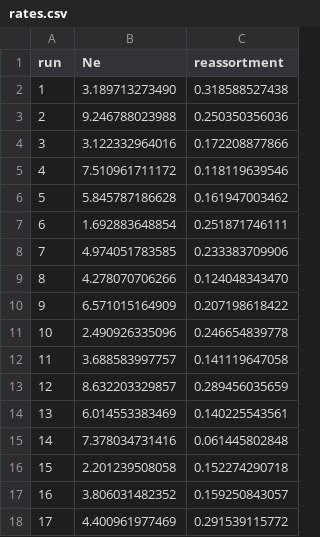
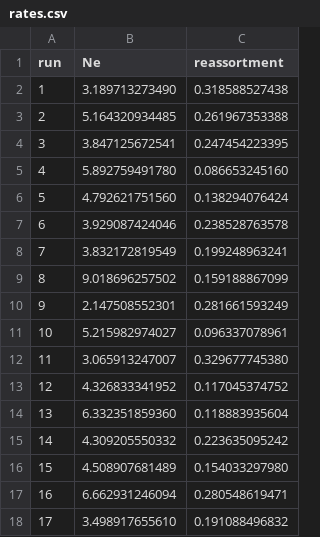
Before and after one commit to nicfel/Reassortment-Material, a CSV file: Simulations/rates.csv, drawn as a sheet; only a part is shown; the diff covers the shown part only.

```diff
--- a/Simulations/rates.csv
+++ b/Simulations/rates.csv
@@ -2,17 +2,17 @@ run,Ne,reassortment
 1,3.189713273490,0.318588527438
-2,9.246788023988,0.250350356036
-3,3.122332964016,0.172208877866
-4,7.510961711172,0.118119639546
-5,5.845787186628,0.161947003462
-6,1.692883648854,0.251871746111
-7,4.974051783585,0.233383709906
-8,4.278070706266,0.124048343470
-9,6.571015164909,0.207198618422
-10,2.490926335096,0.246654839778
-11,3.688583997757,0.141119647058
-12,8.632203329857,0.289456035659
-13,6.014553383469,0.140225543561
-14,7.378034731416,0.061445802848
-15,2.201239508058,0.152274290718
-16,3.806031482352,0.159250843057
-17,4.400961977469,0.291539115772
+2,5.164320934485,0.261967353388
+3,3.847125672541,0.247454223395
+4,5.892759491780,0.086653245160
+5,4.792621751560,0.138294076424
+6,3.929087424046,0.238528763578
+7,3.832172819549,0.199248963241
+8,9.018696257502,0.159188867099
+9,2.147508552301,0.281661593249
+10,5.215982974027,0.096337078961
+11,3.065913247007,0.329677745380
+12,4.326833341952,0.117045374752
+13,6.332351859360,0.118883935604
+14,4.309205550332,0.223635095242
+15,4.508907681489,0.154033297980
+16,6.662931246094,0.280548619471
+17,3.498917655610,0.191088496832
```
Also changed, not shown: 166 edited cells elsewhere in this file, 59 other files.
